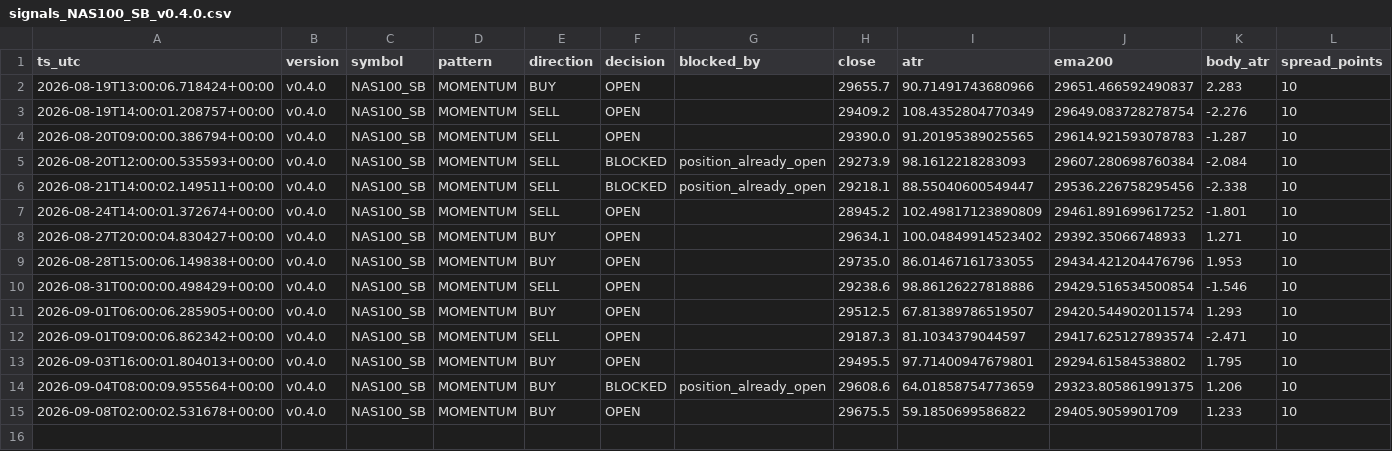
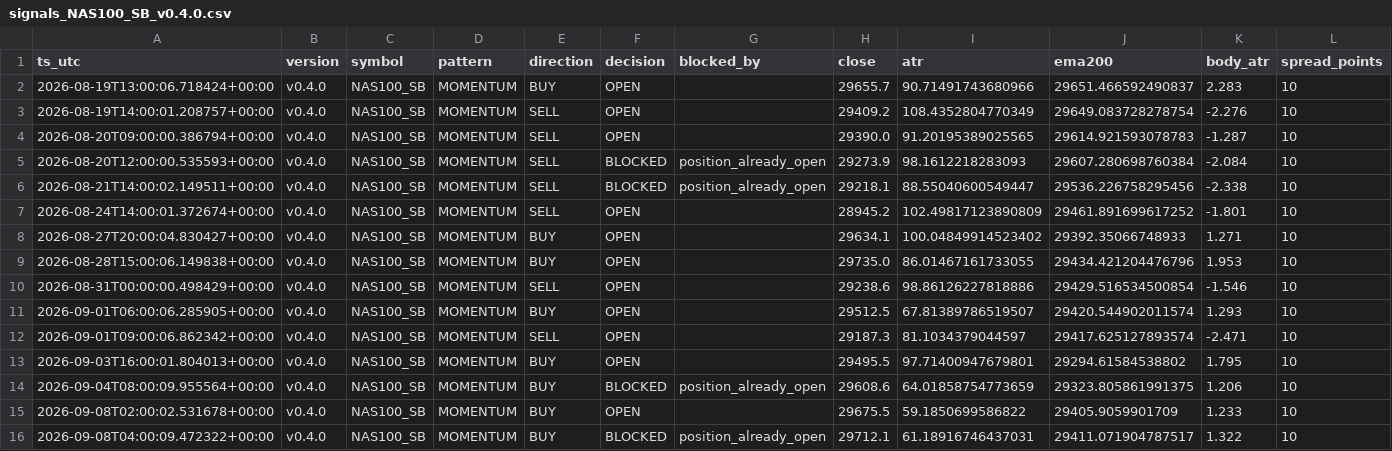
Before and after one commit to jorgenofuentes/tb-logs, a CSV file: signals_NAS100_SB_v0.4.0.csv, drawn as a sheet; only a part is shown; rows hold the shown columns only; the diff names each change by its address in the sheet, - before the commit and + after, or states it on an @@ line.

```diff
--- a/signals_NAS100_SB_v0.4.0.csv
+++ b/signals_NAS100_SB_v0.4.0.csv
+row 16: 2026-09-08T04:00:09.472322+00:00 | v0.4.0 | NAS100_SB | MOMENTUM | BUY | BLOCKED | position_already_open | 29712.1 | 61.18916746437031 | 29411.071904787517 | 1.322 | 10
```
Also changed, not shown: 2 other files.
